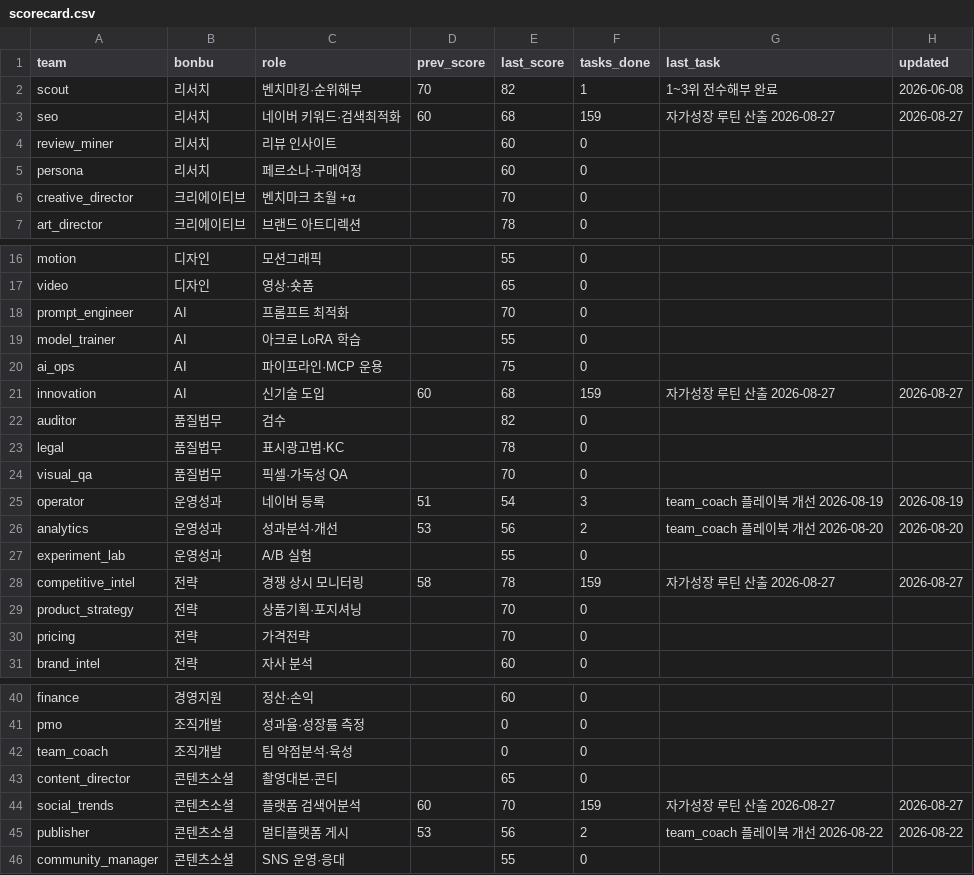
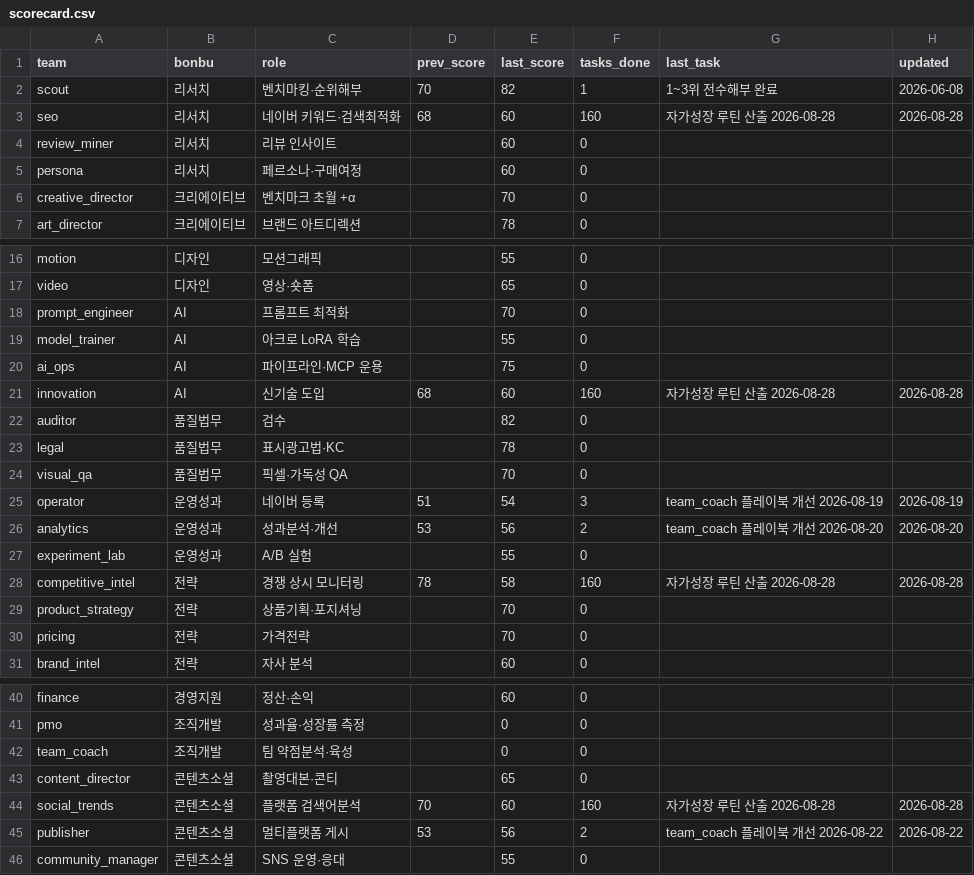
Before and after one commit to kojinsik112-byte/edge-company, a CSV file: business-ops/performance/scorecard.csv, drawn as a sheet; only a part is shown, gaps mark what is left out.

```diff
--- a/business-ops/performance/scorecard.csv
+++ b/business-ops/performance/scorecard.csv
@@ -2,3 +2,3 @@ team,bonbu,role,prev_score,last_score,tasks_done,last_task,updated
 scout,리서치,벤치마킹·순위해부,70,82,1,1~3위 전수해부 완료,2026-06-08
-seo,리서치,네이버 키워드·검색최적화,60,68,159,자가성장 루틴 산출 2026-08-27,2026-08-27
+seo,리서치,네이버 키워드·검색최적화,68,60,160,자가성장 루틴 산출 2026-08-28,2026-08-28
 review_miner,리서치,리뷰 인사이트,,60,0,,
@@ -20,3 +20,3 @@ model_trainer,AI,아크로 LoRA 학습,,55,0,,
 ai_ops,AI,파이프라인·MCP 운용,,75,0,,
-innovation,AI,신기술 도입,60,68,159,자가성장 루틴 산출 2026-08-27,2026-08-27
+innovation,AI,신기술 도입,68,60,160,자가성장 루틴 산출 2026-08-28,2026-08-28
 auditor,품질법무,검수,,82,0,,
@@ -27,3 +27,3 @@ analytics,운영성과,성과분석·개선,53,56,2,team_coach 플레이북 개
 experiment_lab,운영성과,A/B 실험,,55,0,,
-competitive_intel,전략,경쟁 상시 모니터링,58,78,159,자가성장 루틴 산출 2026-08-27,2026-08-27
+competitive_intel,전략,경쟁 상시 모니터링,78,58,160,자가성장 루틴 산출 2026-08-28,2026-08-28
 product_strategy,전략,상품기획·포지셔닝,,70,0,,
@@ -43,3 +43,3 @@ team_coach,조직개발,팀 약점분석·육성,,0,0,,
 content_director,콘텐츠소셜,촬영대본·콘티,,65,0,,
-social_trends,콘텐츠소셜,플랫폼 검색어분석,60,70,159,자가성장 루틴 산출 2026-08-27,2026-08-27
+social_trends,콘텐츠소셜,플랫폼 검색어분석,70,60,160,자가성장 루틴 산출 2026-08-28,2026-08-28
 publisher,콘텐츠소셜,멀티플랫폼 게시,53,56,2,team_coach 플레이북 개선 2026-08-22,2026-08-22
```
Also changed, not shown: 5 other files.
